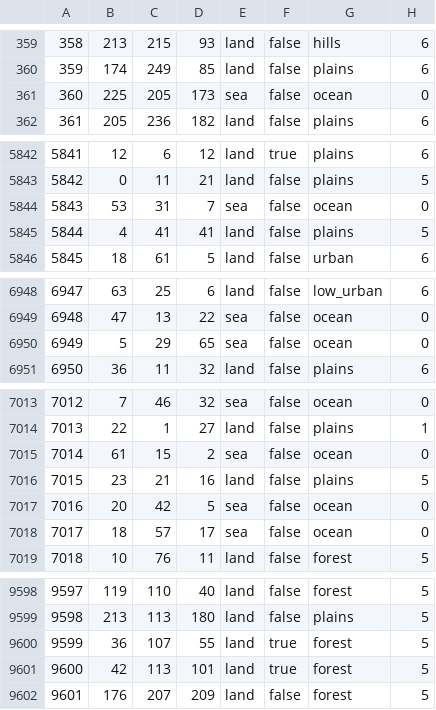
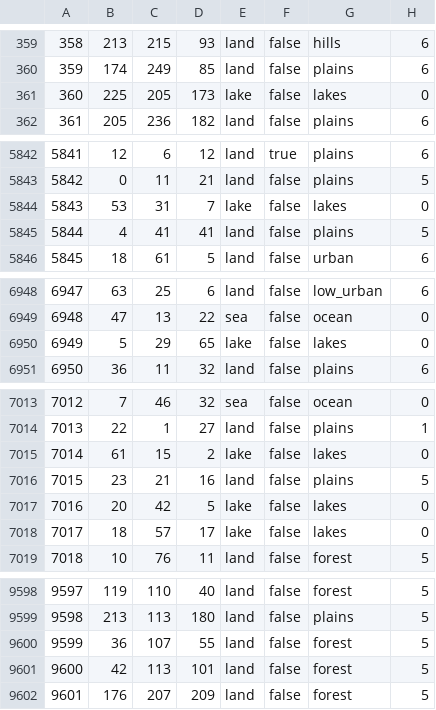
Before and after one commit to HerderDg/thelastdaysofpoland, a CSV file: map/definition.csv, drawn as a sheet; only a part is shown, gaps mark what is left out; the diff covers the shown part only.

```diff
--- a/map/definition.csv
+++ b/map/definition.csv
@@ -360,3 +360,3 @@
 359;174;249;85;land;false;plains;6
-360;225;205;173;sea;false;ocean;0
+360;225;205;173;lake;false;lakes;0
 361;205;236;182;land;false;plains;6
@@ -5843,3 +5843,3 @@
 5842;0;11;21;land;false;plains;5
-5843;53;31;7;sea;false;ocean;0
+5843;53;31;7;lake;false;lakes;0
 5844;4;41;41;land;false;plains;5
@@ -6949,3 +6949,3 @@
 6948;47;13;22;sea;false;ocean;0
-6949;5;29;65;sea;false;ocean;0
+6949;5;29;65;lake;false;lakes;0
 6950;36;11;32;land;false;plains;6
@@ -7014,6 +7014,6 @@
 7013;22;1;27;land;false;plains;1
-7014;61;15;2;sea;false;ocean;0
+7014;61;15;2;lake;false;lakes;0
 7015;23;21;16;land;false;plains;5
-7016;20;42;5;sea;false;ocean;0
-7017;18;57;17;sea;false;ocean;0
+7016;20;42;5;lake;false;lakes;0
+7017;18;57;17;lake;false;lakes;0
 7018;10;76;11;land;false;forest;5
@@ -9599,4 +9599,4 @@
 9598;213;113;180;land;false;plains;5
-9599;36;107;55;land;true;forest;5
-9600;42;113;101;land;true;forest;5
+9599;36;107;55;land;false;forest;5
+9600;42;113;101;land;false;forest;5
 9601;176;207;209;land;false;forest;5
```
Also changed, not shown: 12 edited cells elsewhere in this file, 17 other files.
